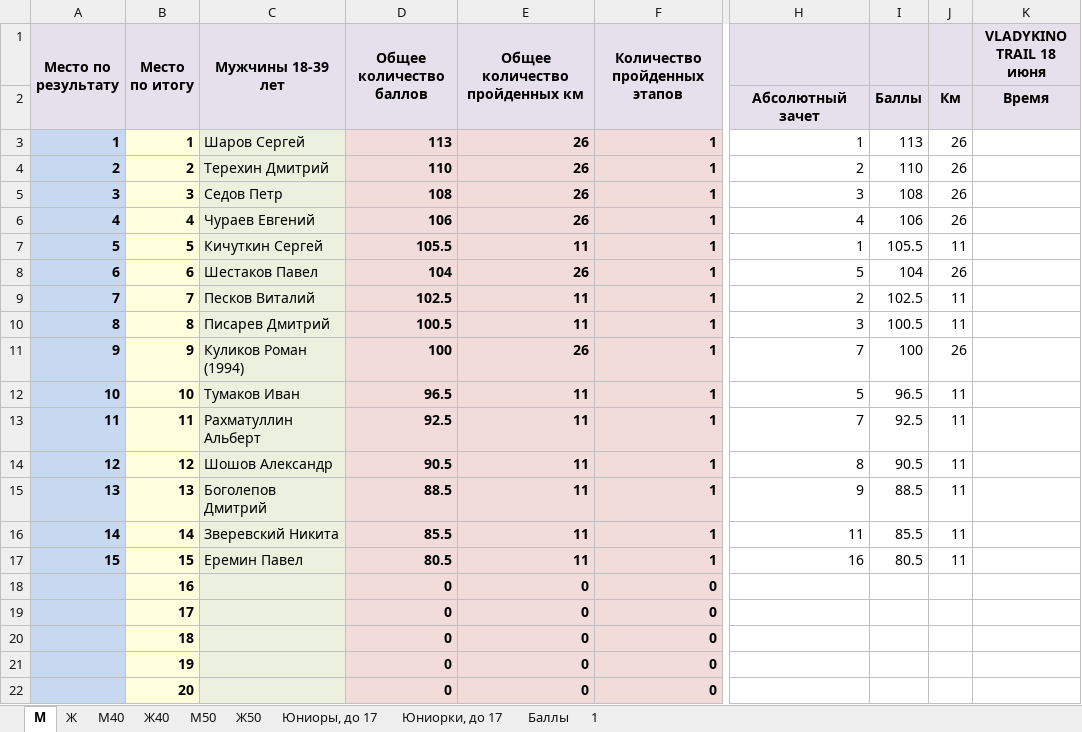
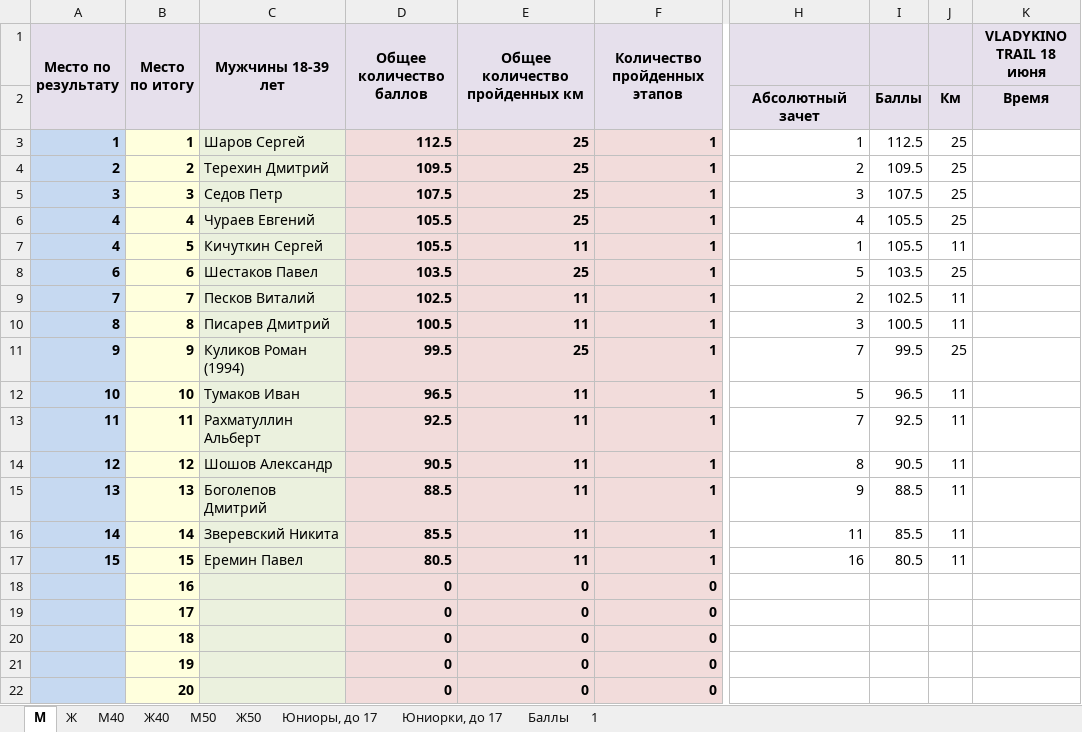
Before and after one commit to o-52/trail, an Excel workbook: 2023/Rezultaty_kubka_2023_trail.xlsx, sheet М, drawn as a sheet; only a part is shown, gaps mark what is left out; values as stored, in another font and other column widths than the file's, no borders; conditional formats not drawn; the diff names each change by its address in the sheet, - before the commit and + after, or states it on an @@ line.

```diff
--- a/2023/Rezultaty_kubka_2023_trail.xlsx (sheet М)
+++ b/2023/Rezultaty_kubka_2023_trail.xlsx (sheet М)
-D3 (Общее количество баллов): 113
+D3 (Общее количество баллов): 112.5
-E3:E6 (Общее количество пройденных км): 26
+E3:E6 (Общее количество пройденных км): 25
-I3: 113
+I3: 112.5
-J3:J6: 26
+J3:J6: 25
-D4 (Общее количество баллов): 110
+D4 (Общее количество баллов): 109.5
-I4: 110
+I4: 109.5
-D5 (Общее количество баллов): 108
+D5 (Общее количество баллов): 107.5
-I5: 108
+I5: 107.5
-D6 (Общее количество баллов): 106
+D6 (Общее количество баллов): 105.5
-I6: 106
+I6: 105.5
-A7 (Место по результату): 5
+A7 (Место по результату): 4
-D8 (Общее количество баллов): 104
+D8 (Общее количество баллов): 103.5
-E8 (Общее количество пройденных км): 26
+E8 (Общее количество пройденных км): 25
-I8: 104
+I8: 103.5
-J8: 26
+J8: 25
-D11 (Общее количество баллов): 100
+D11 (Общее количество баллов): 99.5
-E11 (Общее количество пройденных км): 26
+E11 (Общее количество пройденных км): 25
-I11: 100
+I11: 99.5
-J11: 26
+J11: 25
```
Also changed, not shown: sheet Ж40, sheet 1, sheet М40, sheet М50, sheet Ж.
